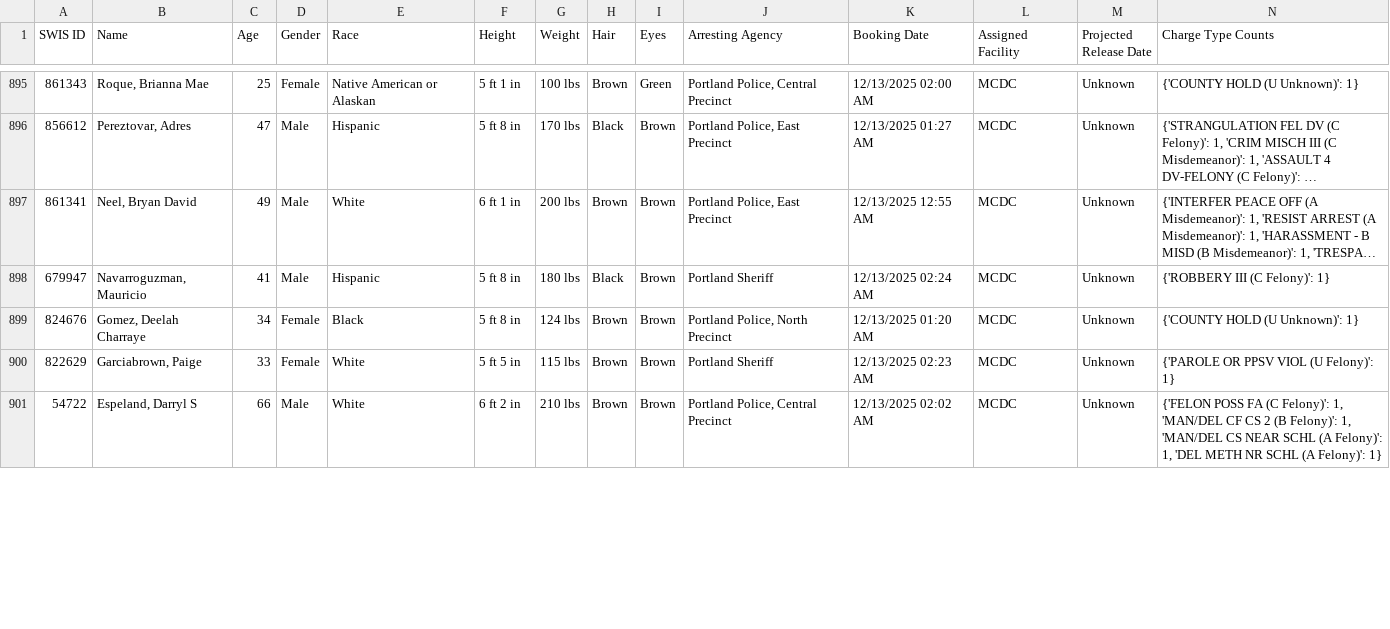
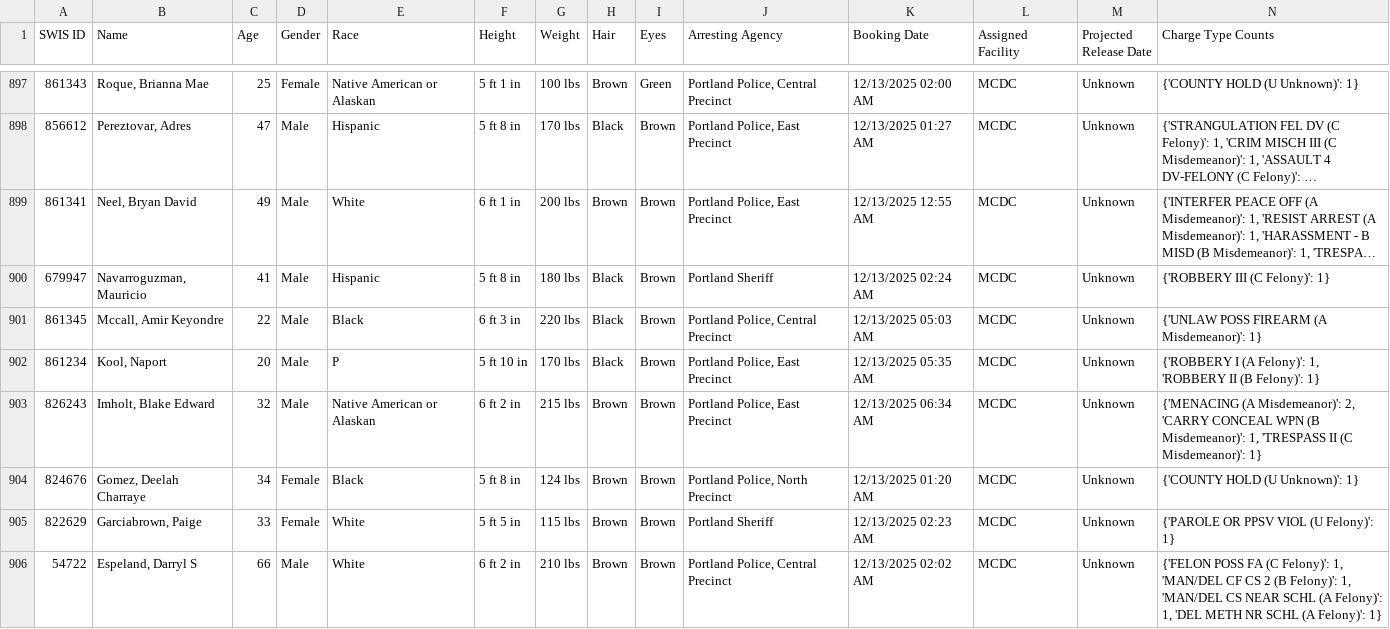
Before and after one commit to NguyenDa18/Portland-Jail-Data-Crawler, a CSV file: csvs/inmate_details.csv, drawn as a sheet; only a part is shown, gaps mark what is left out; long unchanged cells end in …; the diff covers the shown part only.

Commit message:
Latest inmate data update: Sat Dec 13 15:36:38 UTC 2025

```diff
--- a/csvs/inmate_details.csv
+++ b/csvs/inmate_details.csv
@@ -898,2 +900,5 @@ SWIS ID,Name,Age,Gender,Race,Height,Weight,Hair,Eyes,Arresting Agency,Booking Da
 679947,"Navarroguzman, Mauricio",41,Male,Hispanic,5 ft 8 in,180 lbs,Black,Brown,Portland Sheriff,12/13/2025 02:24 AM,MCDC,Unknown,{'ROBBERY III (C Felony)': 1}
+861345,"Mccall, Amir Keyondre",22,Male,Black,6 ft 3 in,220 lbs,Black,Brown,"Portland Police, Central Precinct",12/13/2025 05:03 AM,MCDC,Unknown,{'UNLAW POSS FIREARM (A Misdemeanor)': 1}
+861234,"Kool, Naport",20,Male,P,5 ft 10 in,170 lbs,Black,Brown,"Portland Police, East Precinct",12/13/2025 05:35 AM,MCDC,Unknown,"{'ROBBERY I (A Felony)': 1, 'ROBBERY II (B Felony)': 1}"
+826243,"Imholt, Blake Edward",32,Male,Native American or Alaskan,6 ft 2 in,215 lbs,Brown,Brown,"Portland Police, East Precinct",12/13/2025 06:34 AM,MCDC,Unknown,"{'MENACING (A Misdemeanor)': 2, 'CARRY CONCEAL WPN (B Misdemeanor)': 1, 'TRESPASS II (C Misdemeanor)': 1}"
 824676,"Gomez, Deelah Charraye",34,Female,Black,5 ft 8 in,124 lbs,Brown,Brown,"Portland Police, North Precinct",12/13/2025 01:20 AM,MCDC,Unknown,{'COUNTY HOLD (U Unknown)': 1}
```
Also changed, not shown: 2 added rows, 2 moved rows and 1 edited cell elsewhere in this file, csvs/inmate_bookings.csv, csvs/inmate_charges.csv.
